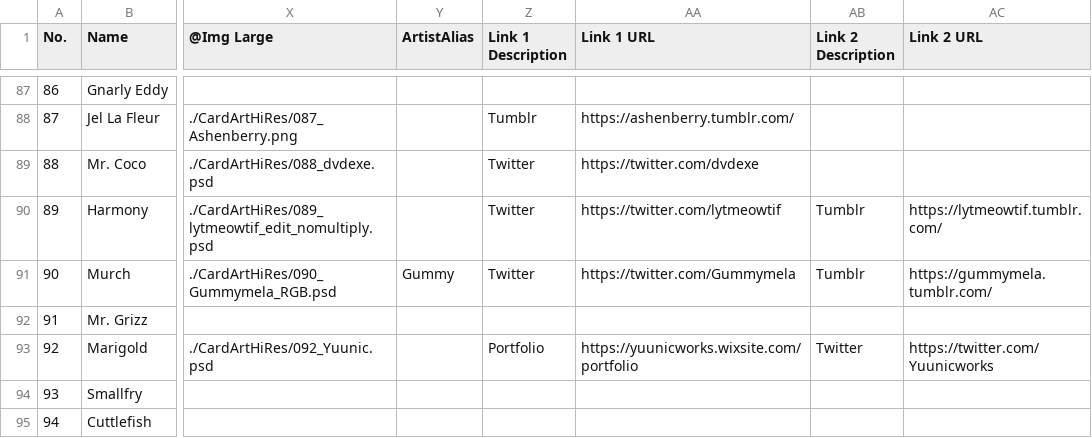
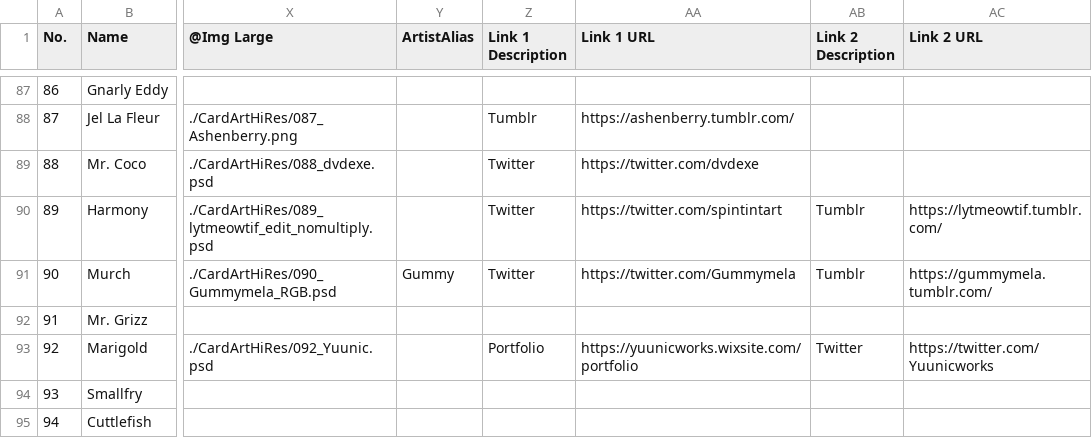
Before and after one commit to ArtySiege/ArtySiege.github.io, a CSV file: data.csv, drawn as a sheet; only a part is shown, gaps mark what is left out; the diff names each change by its address in the sheet, - before the commit and + after, or states it on an @@ line.

```diff
--- a/data.csv
+++ b/data.csv
-AA90 (Link 1 URL): https://twitter.com/lytmeowtif
+AA90 (Link 1 URL): https://twitter.com/spintintart
```
Also changed, not shown: 1 other file.
